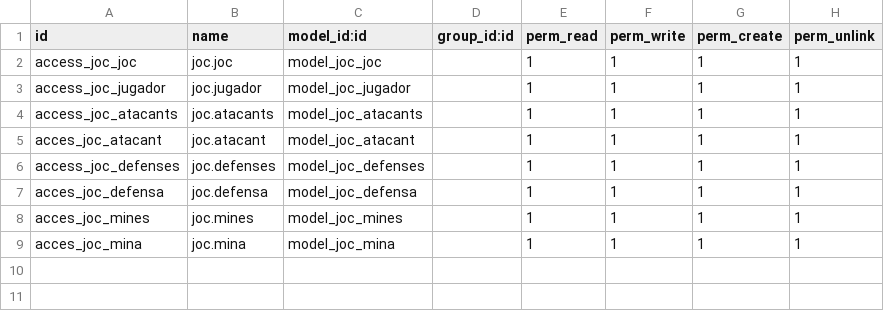
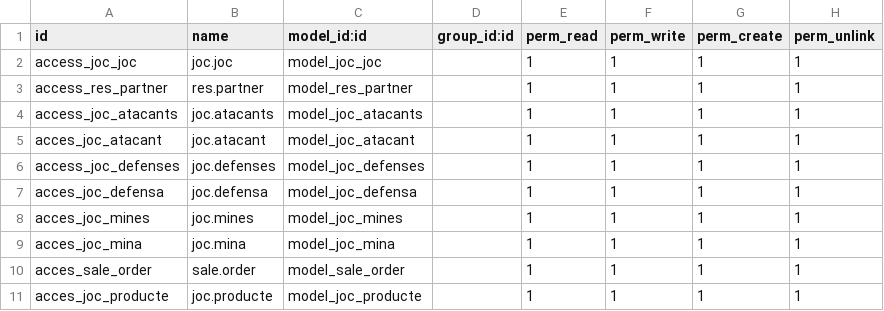
Before and after one commit to Edgarm17/repoOdoo, a CSV file: modules/joc/security/ir.model.access.csv, drawn as a sheet.

```diff
--- a/modules/joc/security/ir.model.access.csv
+++ b/modules/joc/security/ir.model.access.csv
@@ -2,3 +2,3 @@ id,name,model_id:id,group_id:id,perm_read,perm_write,perm_create,perm_unlink
 access_joc_joc,joc.joc,model_joc_joc,,1,1,1,1
-access_joc_jugador,joc.jugador,model_joc_jugador,,1,1,1,1
+access_res_partner,res.partner,model_res_partner,,1,1,1,1
 access_joc_atacants,joc.atacants,model_joc_atacants,,1,1,1,1
@@ -9 +9,3 @@ acces_joc_mines,joc.mines,model_joc_mines,,1,1,1,1
 acces_joc_mina,joc.mina,model_joc_mina,,1,1,1,1
+acces_sale_order,sale.order,model_sale_order,,1,1,1,1
+acces_joc_producte,joc.producte,model_joc_producte,,1,1,1,1
```
Also changed, not shown: 4 other files.
